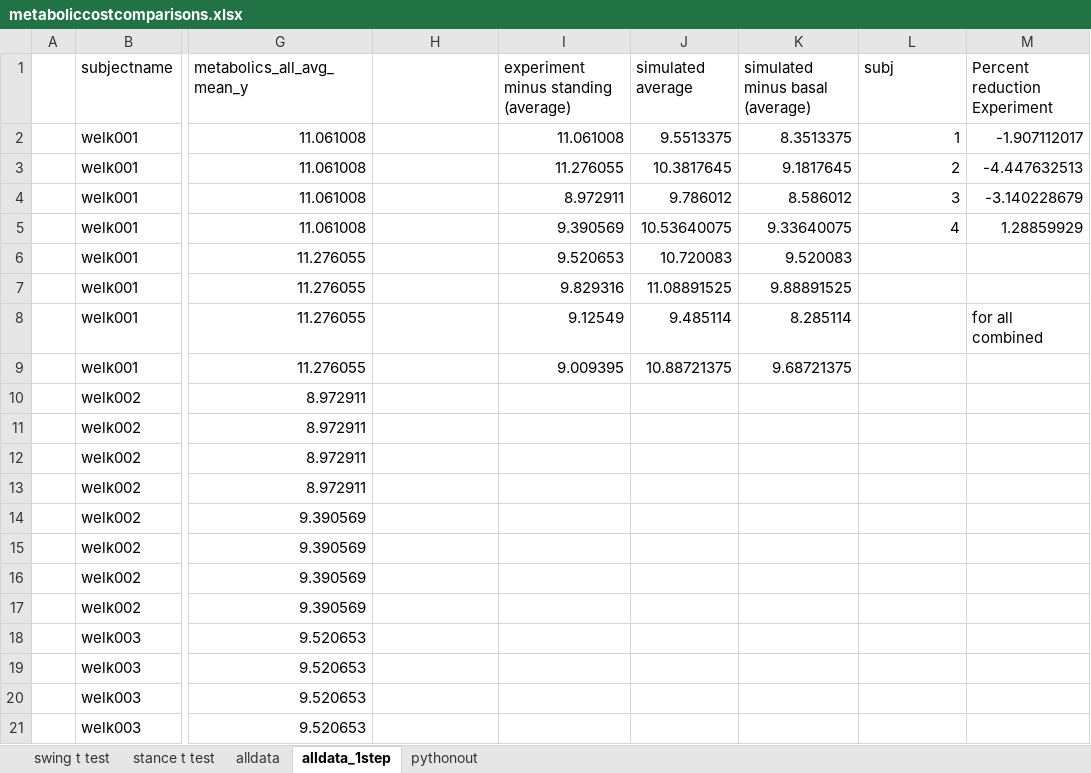
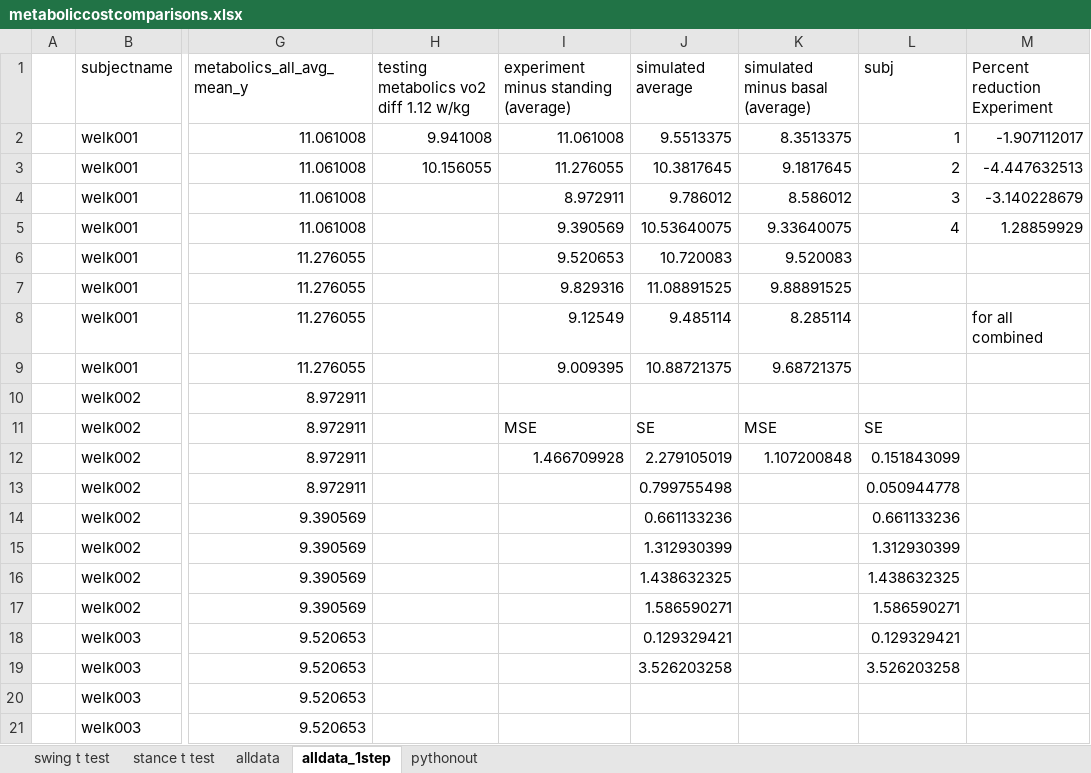
Before and after one commit to stingjp/muscleEnergyModel, an Excel workbook: metaboliccostcomparisons.xlsx, sheet alldata_1step, drawn as a sheet; only a part is shown, gaps mark what is left out; values as stored, in another font and other column widths than the file's, no borders; charts and pictures not drawn; the diff names each change by its address in the sheet, - before the commit and + after, or states it on an @@ line.

Commit message:
did an analysis of the effect of VO2 value has on the resulting metabolic power for welk001. turns out it makes a little over 1 W/kg difference. MSE comes down from 1.47 to 1.12 W/kg for the overall.

```diff
--- a/metaboliccostcomparisons.xlsx (sheet alldata_1step)
+++ b/metaboliccostcomparisons.xlsx (sheet alldata_1step)
-H1: (empty)
+H1: testing metabolics vo2 diff 1.12 w/kg
-H2: (empty)
+H2: 9.941008
-H3: (empty)
+H3: 10.156055
-I11: (empty)
+I11: MSE
-J11 (simulated average): (empty)
+J11 (simulated average): SE
-K11 (simulated minus basal (average)): (empty)
+K11 (simulated minus basal (average)): MSE
-L11 (subj): (empty)
+L11 (subj): SE
-I12: (empty)
+I12: 1.466709928
-J12 (simulated average): (empty)
+J12 (simulated average): 2.279105019
-K12 (simulated minus basal (average)): (empty)
+K12 (simulated minus basal (average)): 1.107200848
-L12 (subj): (empty)
+L12 (subj): 0.151843099
-J13 (simulated average): (empty)
+J13 (simulated average): 0.799755498
-L13 (subj): (empty)
+L13 (subj): 0.050944778
-J14 (simulated average): (empty)
+J14 (simulated average): 0.661133236
-L14 (subj): (empty)
+L14 (subj): 0.661133236
-J15 (simulated average): (empty)
+J15 (simulated average): 1.312930399
-L15 (subj): (empty)
+L15 (subj): 1.312930399
-J16 (simulated average): (empty)
+J16 (simulated average): 1.438632325
-L16 (subj): (empty)
+L16 (subj): 1.438632325
-J17 (simulated average): (empty)
+J17 (simulated average): 1.586590271
-L17 (subj): (empty)
+L17 (subj): 1.586590271
-J18 (simulated average): (empty)
+J18 (simulated average): 0.129329421
-L18 (subj): (empty)
+L18 (subj): 0.129329421
-J19 (simulated average): (empty)
+J19 (simulated average): 3.526203258
-L19 (subj): (empty)
+L19 (subj): 3.526203258
```
Also changed, not shown: charts or pictures.
